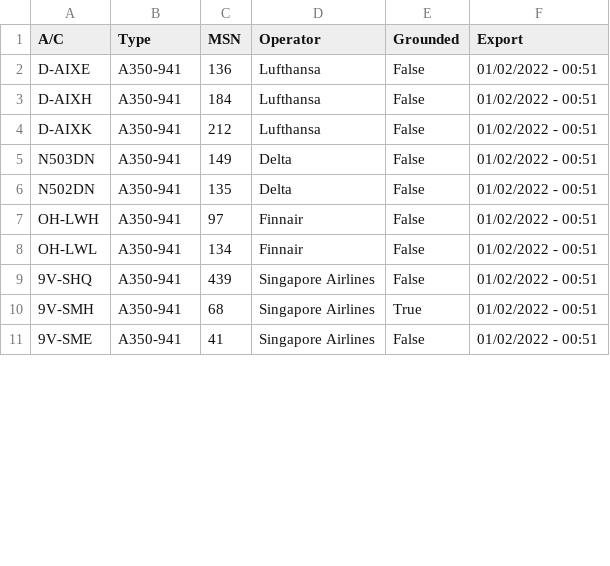
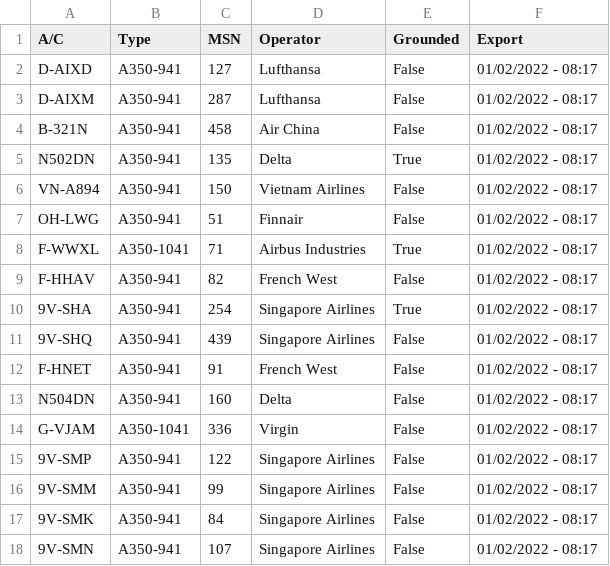
Before and after one commit to clintjb/clintjb.github.v2, a CSV file: _data/flight_data_a350.csv, drawn as a sheet; only a part is shown; the diff covers the shown part only.

```diff
--- a/_data/flight_data_a350.csv
+++ b/_data/flight_data_a350.csv
@@ -1,11 +1,18 @@
 A/C,Type,MSN,Operator,Grounded,Export
-D-AIXE,A350-941,136,Lufthansa,False,01/02/2022 - 00:51
-D-AIXH,A350-941,184,Lufthansa,False,01/02/2022 - 00:51
-D-AIXK,A350-941,212,Lufthansa,False,01/02/2022 - 00:51
-N503DN,A350-941,149,Delta,False,01/02/2022 - 00:51
-N502DN,A350-941,135,Delta,False,01/02/2022 - 00:51
-OH-LWH,A350-941,97,Finnair,False,01/02/2022 - 00:51
-OH-LWL,A350-941,134,Finnair,False,01/02/2022 - 00:51
-9V-SHQ,A350-941,439,Singapore Airlines,False,01/02/2022 - 00:51
-9V-SMH,A350-941,68,Singapore Airlines,True,01/02/2022 - 00:51
-9V-SME,A350-941,41,Singapore Airlines,False,01/02/2022 - 00:51
+D-AIXD,A350-941,127,Lufthansa,False,01/02/2022 - 08:17
+D-AIXM,A350-941,287,Lufthansa,False,01/02/2022 - 08:17
+B-321N,A350-941,458,Air China,False,01/02/2022 - 08:17
+N502DN,A350-941,135,Delta,True,01/02/2022 - 08:17
+VN-A894,A350-941,150,Vietnam Airlines,False,01/02/2022 - 08:17
+OH-LWG,A350-941,51,Finnair,False,01/02/2022 - 08:17
+F-WWXL,A350-1041,71,Airbus Industries,True,01/02/2022 - 08:17
+F-HHAV,A350-941,82,French West,False,01/02/2022 - 08:17
+9V-SHA,A350-941,254,Singapore Airlines,True,01/02/2022 - 08:17
+9V-SHQ,A350-941,439,Singapore Airlines,False,01/02/2022 - 08:17
+F-HNET,A350-941,91,French West,False,01/02/2022 - 08:17
+N504DN,A350-941,160,Delta,False,01/02/2022 - 08:17
+G-VJAM,A350-1041,336,Virgin,False,01/02/2022 - 08:17
+9V-SMP,A350-941,122,Singapore Airlines,False,01/02/2022 - 08:17
+9V-SMM,A350-941,99,Singapore Airlines,False,01/02/2022 - 08:17
+9V-SMK,A350-941,84,Singapore Airlines,False,01/02/2022 - 08:17
+9V-SMN,A350-941,107,Singapore Airlines,False,01/02/2022 - 08:17
```
Also changed, not shown: 3 added rows, 1 removed row and 17 edited cells elsewhere in this file, 1 other file.
